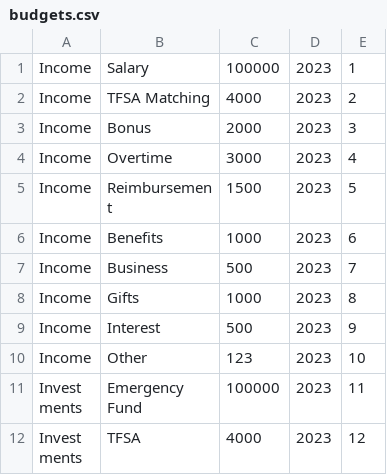
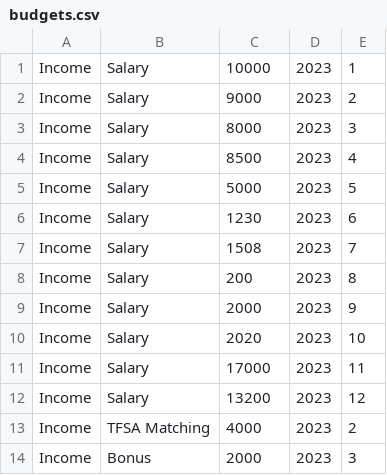
Before and after one commit to coreyyangsmith/Goldnest, a CSV file: finance/scripts/seeding/data/budgets.csv, drawn as a sheet; only a part is shown; the shorter side is filled out with more unchanged rows.

Commit message:
add budget ui

```diff
--- a/finance/scripts/seeding/data/budgets.csv
+++ b/finance/scripts/seeding/data/budgets.csv
@@ -1,2 +1,13 @@
-Income,Salary,100000,2023,1
+Income,Salary,10000,2023,1
+Income,Salary,9000,2023,2
+Income,Salary,8000,2023,3
+Income,Salary,8500,2023,4
+Income,Salary,5000,2023,5
+Income,Salary,1230,2023,6
+Income,Salary,1508,2023,7
+Income,Salary,200,2023,8
+Income,Salary,2000,2023,9
+Income,Salary,2020,2023,10
+Income,Salary,17000,2023,11
+Income,Salary,13200,2023,12
 Income,TFSA Matching,4000,2023,2
```
Also changed, not shown: 10 other files.
